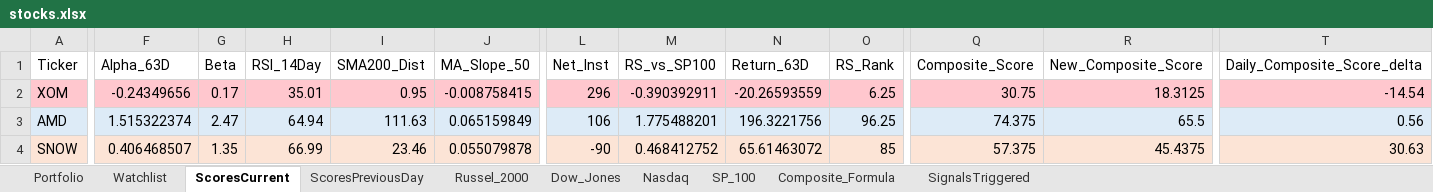
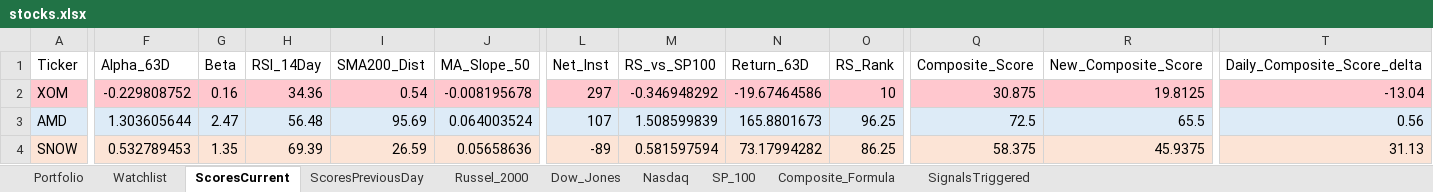
Before and after one commit to srijaipur/stocks-analytics-engine, an Excel workbook: stocks.xlsx, sheet ScoresCurrent, drawn as a sheet; only a part is shown, gaps mark what is left out; values as stored, in another font and other column widths than the file's, no borders; the diff covers the shown part only; the diff names each change by its address in the sheet, - before the commit and + after, or states it on an @@ line.

```diff
--- a/stocks.xlsx (sheet ScoresCurrent)
+++ b/stocks.xlsx (sheet ScoresCurrent)
-F2 (Alpha_63D): -0.24349656
+F2 (Alpha_63D): -0.229808752
-G2 (Beta): 0.17
+G2 (Beta): 0.16
-H2 (RSI_14Day): 35.01
+H2 (RSI_14Day): 34.36
-I2 (SMA200_Dist): 0.95
+I2 (SMA200_Dist): 0.54
-J2 (MA_Slope_50): -0.008758415
+J2 (MA_Slope_50): -0.008195678
-L2 (Net_Inst): 296
+L2 (Net_Inst): 297
-M2 (RS_vs_SP100): -0.390392911
+M2 (RS_vs_SP100): -0.346948292
-N2 (Return_63D): -20.26593559
+N2 (Return_63D): -19.67464586
-O2 (RS_Rank): 6.25
+O2 (RS_Rank): 10
-Q2 (Composite_Score): 30.75
+Q2 (Composite_Score): 30.875
-R2 (New_Composite_Score): 18.3125
+R2 (New_Composite_Score): 19.8125
-T2 (Daily_Composite_Score_delta): -14.54
+T2 (Daily_Composite_Score_delta): -13.04
-F3 (Alpha_63D): 1.515322374
+F3 (Alpha_63D): 1.303605644
-H3 (RSI_14Day): 64.94
+H3 (RSI_14Day): 56.48
-I3 (SMA200_Dist): 111.63
+I3 (SMA200_Dist): 95.69
-J3 (MA_Slope_50): 0.065159849
+J3 (MA_Slope_50): 0.064003524
-L3 (Net_Inst): 106
+L3 (Net_Inst): 107
-M3 (RS_vs_SP100): 1.775488201
+M3 (RS_vs_SP100): 1.508599839
-N3 (Return_63D): 196.3221756
+N3 (Return_63D): 165.8801673
-Q3 (Composite_Score): 74.375
+Q3 (Composite_Score): 72.5
-F4 (Alpha_63D): 0.406468507
+F4 (Alpha_63D): 0.532789453
-H4 (RSI_14Day): 66.99
+H4 (RSI_14Day): 69.39
-I4 (SMA200_Dist): 23.46
+I4 (SMA200_Dist): 26.59
-J4 (MA_Slope_50): 0.055079878
+J4 (MA_Slope_50): 0.05658636
-L4 (Net_Inst): -90
+L4 (Net_Inst): -89
-M4 (RS_vs_SP100): 0.468412752
+M4 (RS_vs_SP100): 0.581597594
-N4 (Return_63D): 65.61463072
+N4 (Return_63D): 73.17994282
-O4 (RS_Rank): 85
+O4 (RS_Rank): 86.25
-Q4 (Composite_Score): 57.375
+Q4 (Composite_Score): 58.375
-R4 (New_Composite_Score): 45.4375
+R4 (New_Composite_Score): 45.9375
-T4 (Daily_Composite_Score_delta): 30.63
+T4 (Daily_Composite_Score_delta): 31.13
```
Also changed, not shown: 862 edited cells and cell formats elsewhere in this sheet, sheet SignalsTriggered, sheet ScoresPreviousDay, 3 other files.
